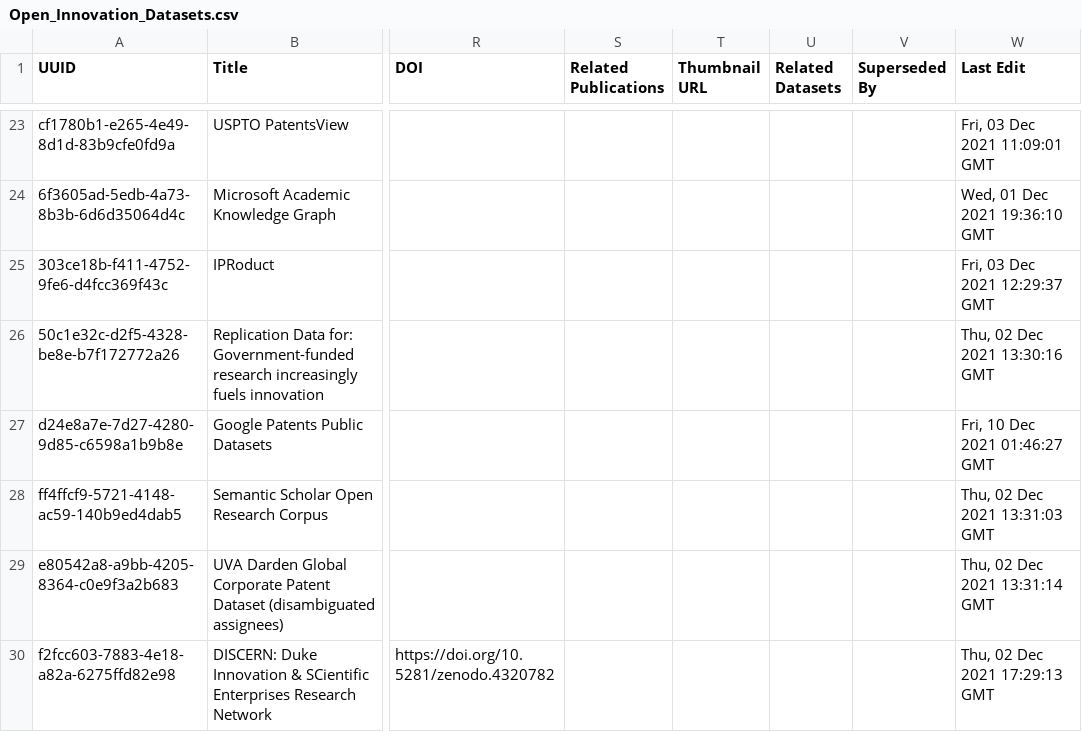
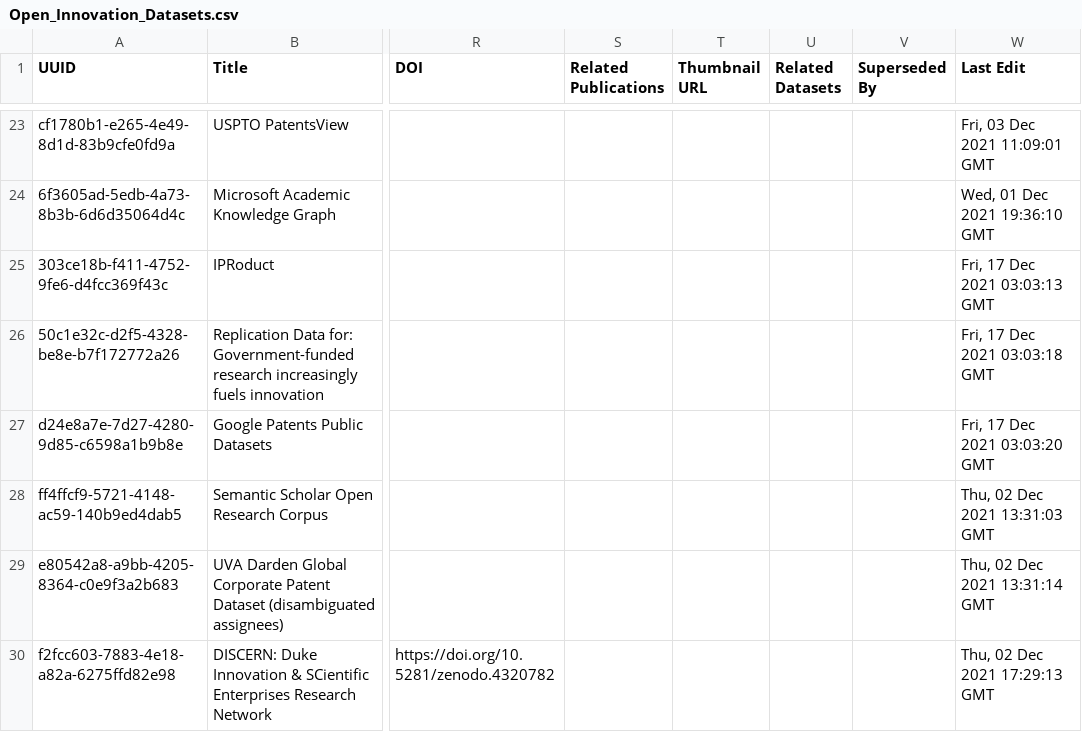
Before and after one commit to Innovation-Information-Initiative/Open-Innovation-Dataset-Index, a CSV file: index_archive/Open_Innovation_Datasets.csv, drawn as a sheet; only a part is shown, gaps mark what is left out; the diff names each change by its address in the sheet, - before the commit and + after, or states it on an @@ line.

```diff
--- a/index_archive/Open_Innovation_Datasets.csv
+++ b/index_archive/Open_Innovation_Datasets.csv
-W25 (Last Edit): Fri, 03 Dec 2021 12:29:37 GMT
+W25 (Last Edit): Fri, 17 Dec 2021 03:03:13 GMT
-W26 (Last Edit): Thu, 02 Dec 2021 13:30:16 GMT
+W26 (Last Edit): Fri, 17 Dec 2021 03:03:18 GMT
-W27 (Last Edit): Fri, 10 Dec 2021 01:46:27 GMT
+W27 (Last Edit): Fri, 17 Dec 2021 03:03:20 GMT
```
Also changed, not shown: 3 other files.
